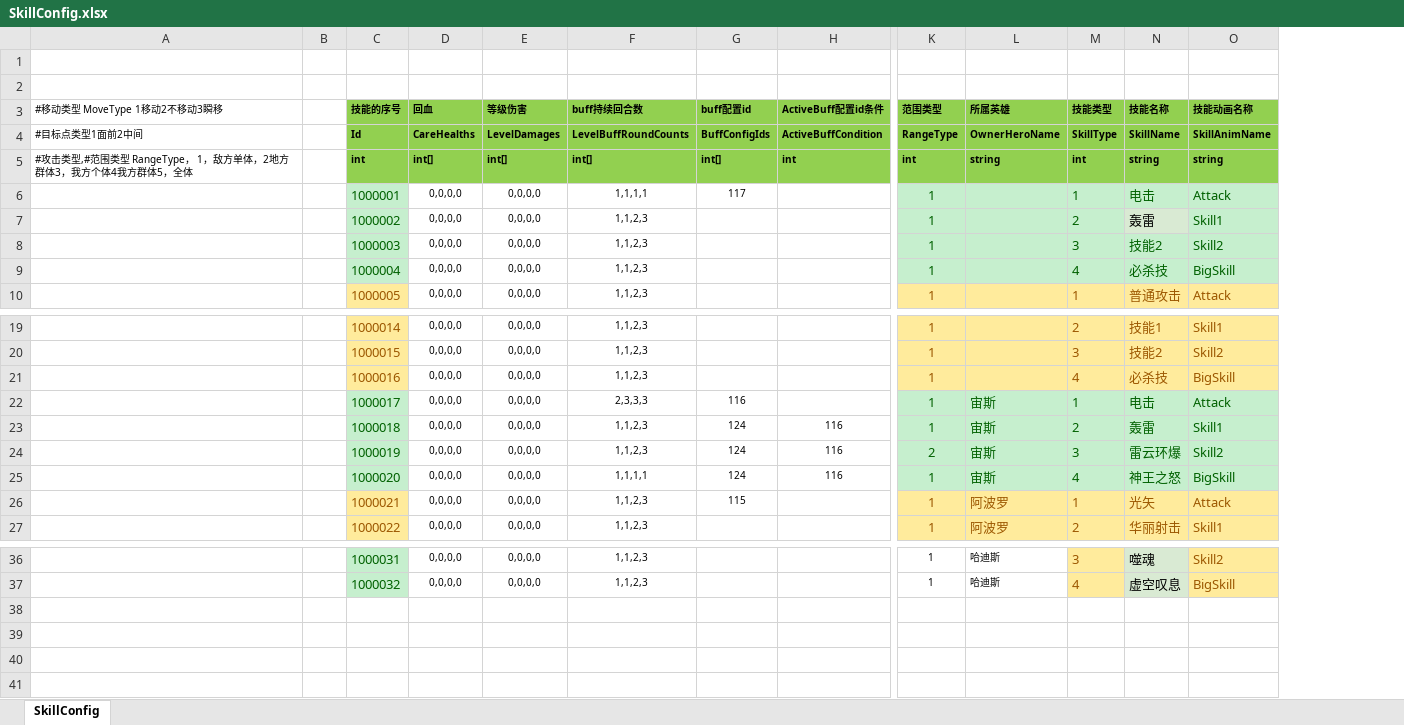
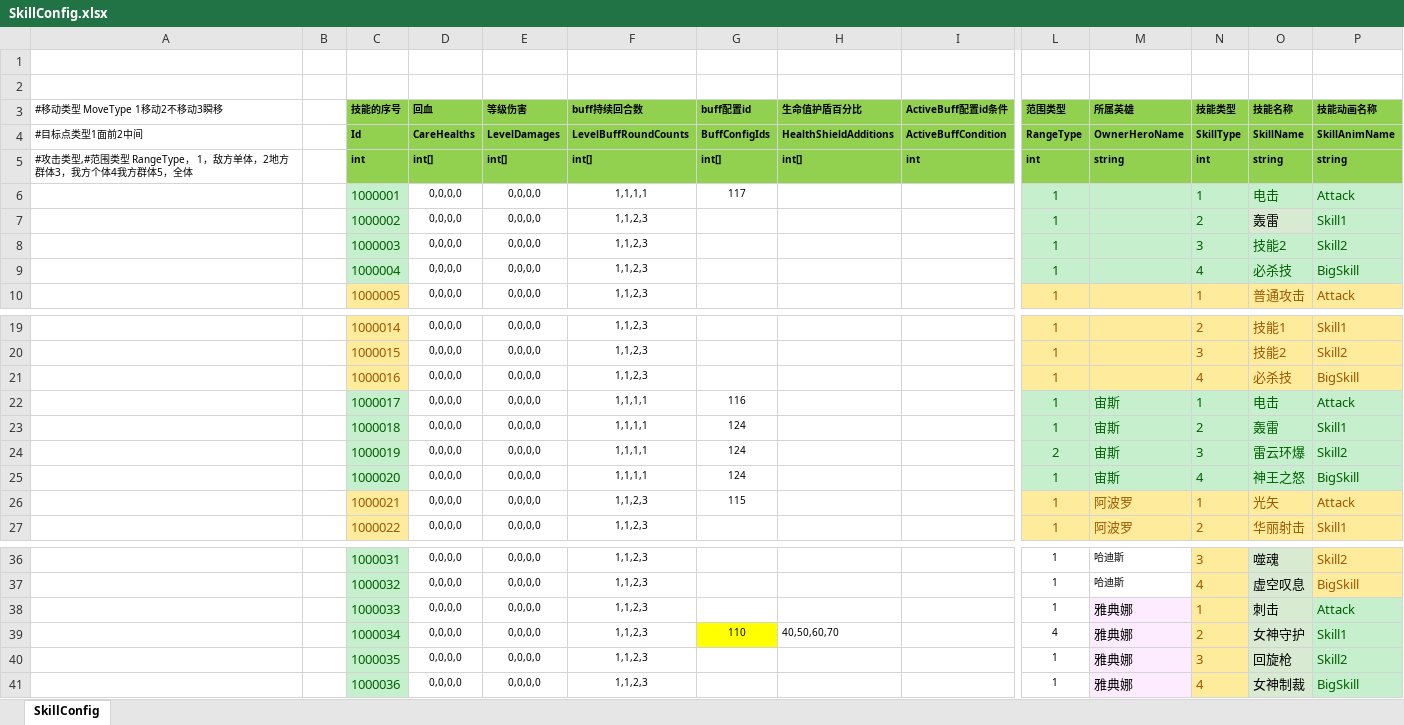
Before and after one commit to haoyuan336/ET-EUI, an Excel workbook: Excel/SkillConfig.xlsx, sheet SkillConfig, drawn as a sheet; only a part is shown, gaps mark what is left out; values as stored, in another font and other column widths than the file's, no borders; addresses are those after the commit; rows hold the shown columns only; the diff names each change by its address in the sheet, - before the commit and + after, or states it on an @@ line.

```diff
--- a/Excel/SkillConfig.xlsx (sheet SkillConfig)
+++ b/Excel/SkillConfig.xlsx (sheet SkillConfig)
+column H (生命值护盾百分比), rows 4-5: HealthShieldAdditions | int[]
-F22 (buff持续回合数): 2,3,3,3
+F22 (buff持续回合数): 1,1,1,1
-F23:F24 (buff持续回合数): 1,1,2,3
+F23:F24 (buff持续回合数): 1,1,1,1
-I23:I25 (ActiveBuff配置id条件): 116
+I23:I25 (ActiveBuff配置id条件): (empty)
+row 38:  |  | 1000033 | 0,0,0,0 | 0,0,0,0 | 1,1,2,3 |  |  |  | 1 | 雅典娜 | 1 | 刺击 | Attack
+row 39:  |  | 1000034 | 0,0,0,0 | 0,0,0,0 | 1,1,2,3 | 110 | 40,50,60,70 |  | 4 | 雅典娜 | 2 | 女神守护 | Skill1
+row 40:  |  | 1000035 | 0,0,0,0 | 0,0,0,0 | 1,1,2,3 |  |  |  | 1 | 雅典娜 | 3 | 回旋枪 | Skill2
+row 41:  |  | 1000036 | 0,0,0,0 | 0,0,0,0 | 1,1,2,3 |  |  |  | 1 | 雅典娜 | 4 | 女神制裁 | BigSkill
```
Also changed, not shown: Excel/BuffConfig.xlsx, Excel/HeroConfig.xlsx, 54 other files.
